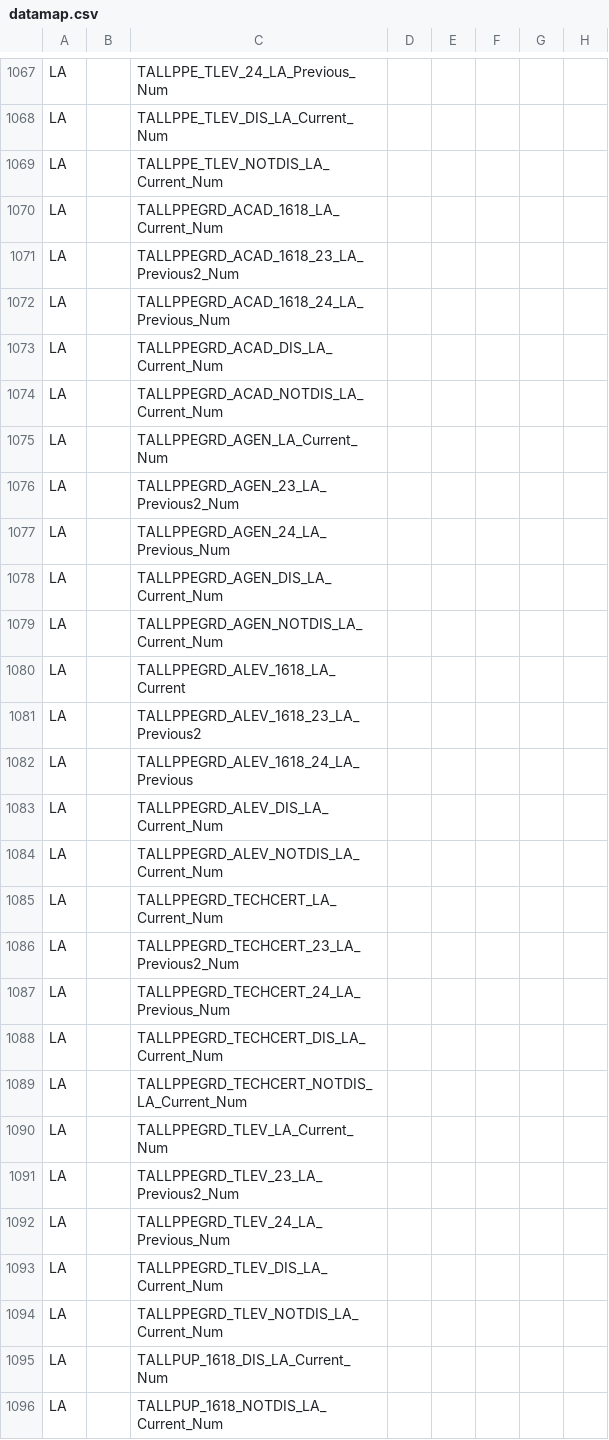
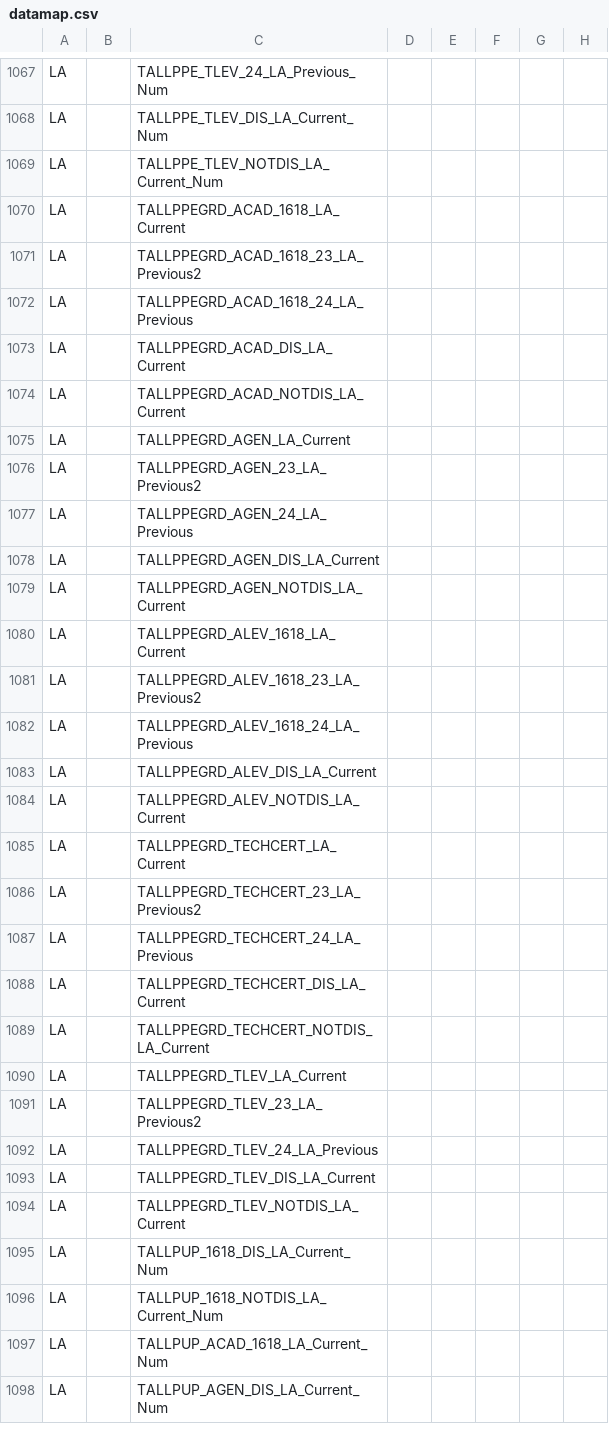
Before and after one commit to DFE-Digital/sap-public, a CSV file: SAPData/DataMap/datamap.csv, drawn as a sheet; only a part is shown, gaps mark what is left out; the shorter side is filled out with more unchanged rows; the diff covers the shown part only; the diff names each change by its address in the sheet, - before the commit and + after, or states it on an @@ line.

```diff
--- a/SAPData/DataMap/datamap.csv
+++ b/SAPData/DataMap/datamap.csv
-C1070: TALLPPEGRD_ACAD_1618_LA_Current_Num
+C1070: TALLPPEGRD_ACAD_1618_LA_Current
-C1071: TALLPPEGRD_ACAD_1618_23_LA_Previous2_Num
+C1071: TALLPPEGRD_ACAD_1618_23_LA_Previous2
-C1072: TALLPPEGRD_ACAD_1618_24_LA_Previous_Num
+C1072: TALLPPEGRD_ACAD_1618_24_LA_Previous
-C1073: TALLPPEGRD_ACAD_DIS_LA_Current_Num
+C1073: TALLPPEGRD_ACAD_DIS_LA_Current
-C1074: TALLPPEGRD_ACAD_NOTDIS_LA_Current_Num
+C1074: TALLPPEGRD_ACAD_NOTDIS_LA_Current
-C1075: TALLPPEGRD_AGEN_LA_Current_Num
+C1075: TALLPPEGRD_AGEN_LA_Current
-C1076: TALLPPEGRD_AGEN_23_LA_Previous2_Num
+C1076: TALLPPEGRD_AGEN_23_LA_Previous2
-C1077: TALLPPEGRD_AGEN_24_LA_Previous_Num
+C1077: TALLPPEGRD_AGEN_24_LA_Previous
-C1078: TALLPPEGRD_AGEN_DIS_LA_Current_Num
+C1078: TALLPPEGRD_AGEN_DIS_LA_Current
-C1079: TALLPPEGRD_AGEN_NOTDIS_LA_Current_Num
+C1079: TALLPPEGRD_AGEN_NOTDIS_LA_Current
-C1083: TALLPPEGRD_ALEV_DIS_LA_Current_Num
+C1083: TALLPPEGRD_ALEV_DIS_LA_Current
-C1084: TALLPPEGRD_ALEV_NOTDIS_LA_Current_Num
+C1084: TALLPPEGRD_ALEV_NOTDIS_LA_Current
-C1085: TALLPPEGRD_TECHCERT_LA_Current_Num
+C1085: TALLPPEGRD_TECHCERT_LA_Current
-C1086: TALLPPEGRD_TECHCERT_23_LA_Previous2_Num
+C1086: TALLPPEGRD_TECHCERT_23_LA_Previous2
-C1087: TALLPPEGRD_TECHCERT_24_LA_Previous_Num
+C1087: TALLPPEGRD_TECHCERT_24_LA_Previous
-C1088: TALLPPEGRD_TECHCERT_DIS_LA_Current_Num
+C1088: TALLPPEGRD_TECHCERT_DIS_LA_Current
-C1089: TALLPPEGRD_TECHCERT_NOTDIS_LA_Current_Num
+C1089: TALLPPEGRD_TECHCERT_NOTDIS_LA_Current
-C1090: TALLPPEGRD_TLEV_LA_Current_Num
+C1090: TALLPPEGRD_TLEV_LA_Current
-C1091: TALLPPEGRD_TLEV_23_LA_Previous2_Num
+C1091: TALLPPEGRD_TLEV_23_LA_Previous2
-C1092: TALLPPEGRD_TLEV_24_LA_Previous_Num
+C1092: TALLPPEGRD_TLEV_24_LA_Previous
-C1093: TALLPPEGRD_TLEV_DIS_LA_Current_Num
+C1093: TALLPPEGRD_TLEV_DIS_LA_Current
-C1094: TALLPPEGRD_TLEV_NOTDIS_LA_Current_Num
+C1094: TALLPPEGRD_TLEV_NOTDIS_LA_Current
```
Also changed, not shown: 41 edited cells elsewhere in this file, 42 other files.
